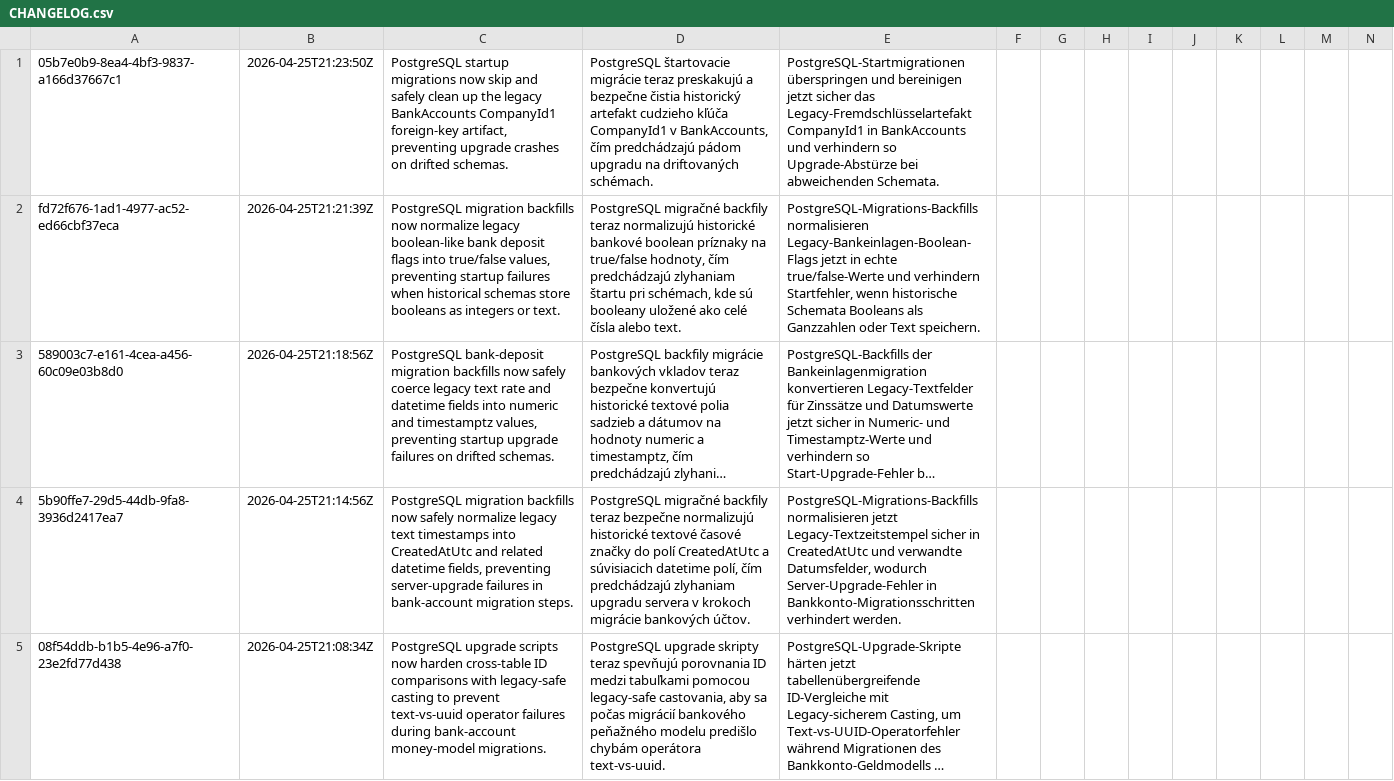
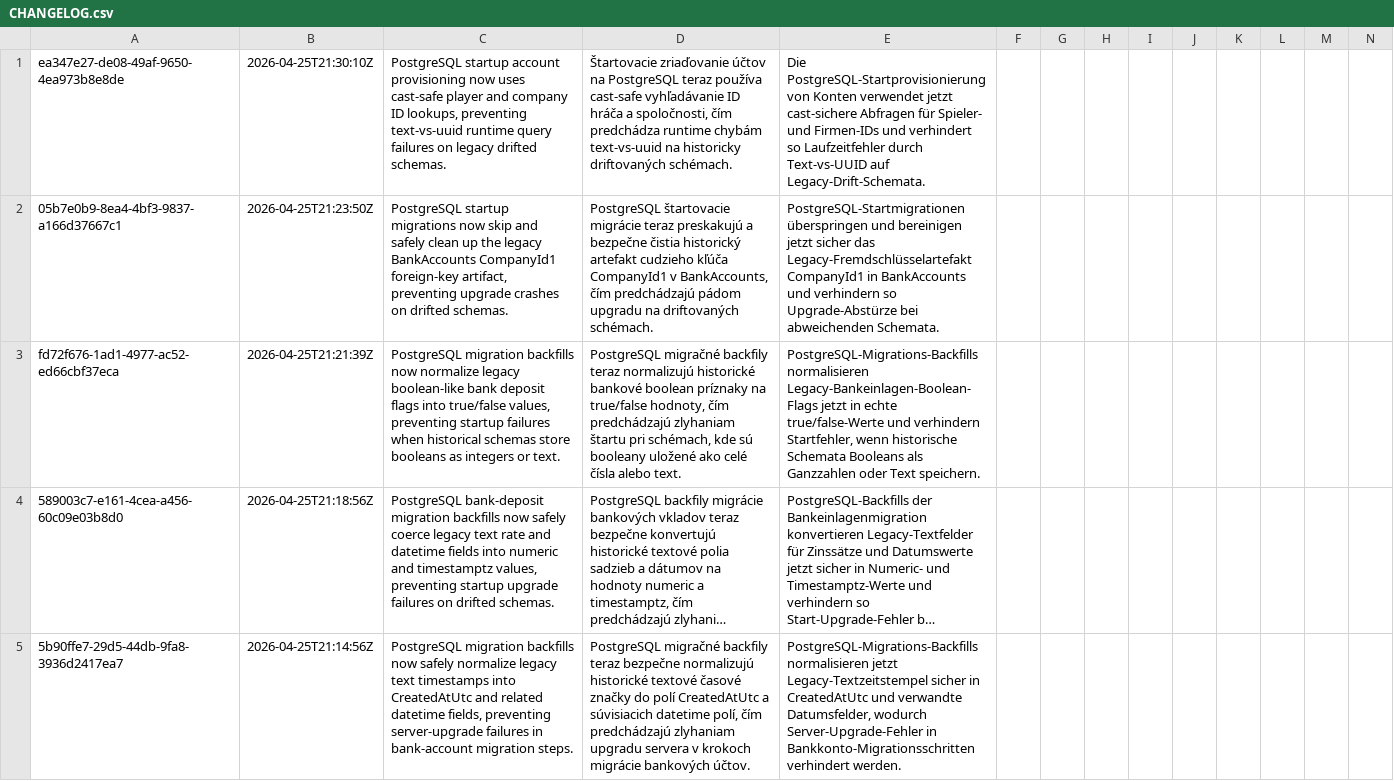
Before and after one commit to ludovit-scholtz/capitalism, a CSV file: CHANGELOG.csv, drawn as a sheet; only a part is shown; the shorter side is filled out with more unchanged rows; long unchanged cells end in …; rows hold the shown columns only; the diff names each change by its address in the sheet, - before the commit and + after, or states it on an @@ line.

Commit message:
feat(database): enhance PostgreSQL compatibility for bank account queries to prevent runtime errors on legacy schemas

```diff
--- a/CHANGELOG.csv
+++ b/CHANGELOG.csv
+row 1: ea347e27-de08-49af-9650-4ea973b8e8de | 2026-04-25T21:30:10Z | PostgreSQL startup account provisioning now uses cast-safe player and company ID lookups, preventing text-vs-uuid runtime query failures on legacy drifted schemas. | Štartovacie zriaďovanie účtov na PostgreSQL teraz používa cast-safe vyhľadávanie ID hráča a spoločnosti, čím predchádza runtime chybám text-vs-uuid na historicky driftovaných schémach. | Die PostgreSQL-Startprovisionierung von Konten verwendet jetzt cast-sichere Abfragen für Spieler- und Firmen-IDs und verhindert so Laufzeitfehler durch Text-vs-UUID auf Legacy-Drift-Schemata.
```
Also changed, not shown: 3 other files.
